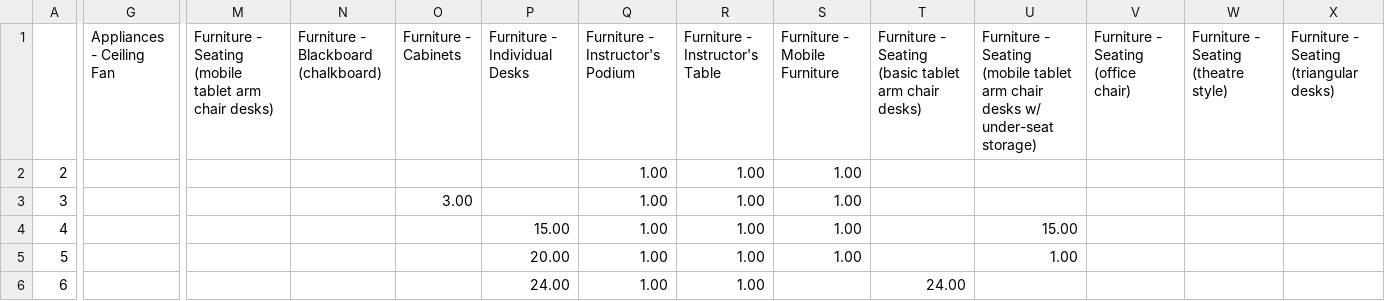
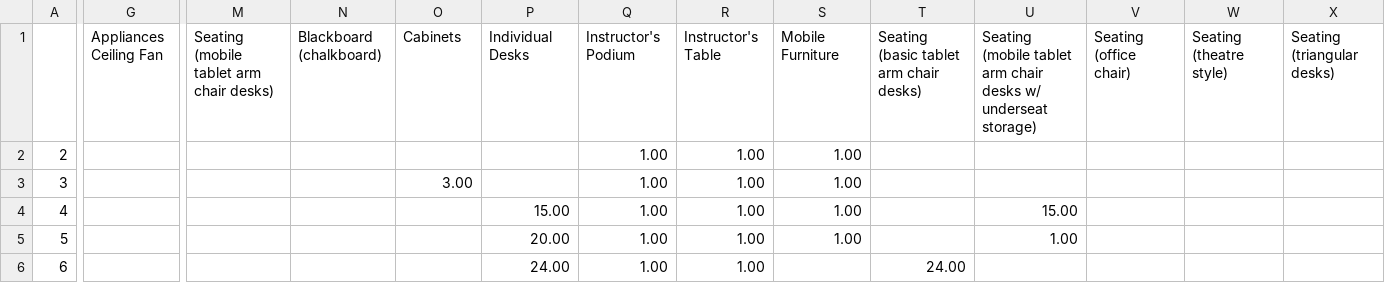
Before and after one commit to FrankCoRa/Resources_List, a CSV file: combined_resources_file.csv, drawn as a sheet; only a part is shown, gaps mark what is left out; the diff covers the shown part only; the diff names each change by its address in the sheet, - before the commit and + after, or states it on an @@ line.

Commit message:
Update combined_resources_file.csv

```diff
--- a/combined_resources_file.csv
+++ b/combined_resources_file.csv
-G1: Appliances - Ceiling Fan
+G1: Appliances Ceiling Fan
-M1: Furniture - Seating (mobile tablet arm chair desks)
+M1: Seating (mobile tablet arm chair desks)
-N1: Furniture - Blackboard (chalkboard)
+N1: Blackboard (chalkboard)
-O1: Furniture - Cabinets
+O1: Cabinets
-P1: Furniture - Individual Desks
+P1: Individual Desks
-Q1: Furniture - Instructor's Podium
+Q1: Instructor's Podium
-R1: Furniture - Instructor's Table
+R1: Instructor's Table
-S1: Furniture - Mobile Furniture
+S1: Mobile Furniture
-T1: Furniture - Seating (basic tablet arm chair desks)
+T1: Seating (basic tablet arm chair desks)
-U1: Furniture - Seating (mobile tablet arm chair desks w/ under-seat storage)
+U1: Seating (mobile tablet arm chair desks w/ underseat storage)
-V1: Furniture - Seating (office chair)
+V1: Seating (office chair)
-W1: Furniture - Seating (theatre style)
+W1: Seating (theatre style)
-X1: Furniture - Seating (triangular desks)
+X1: Seating (triangular desks)
```
Also changed, not shown: 39 edited cells elsewhere in this file.
